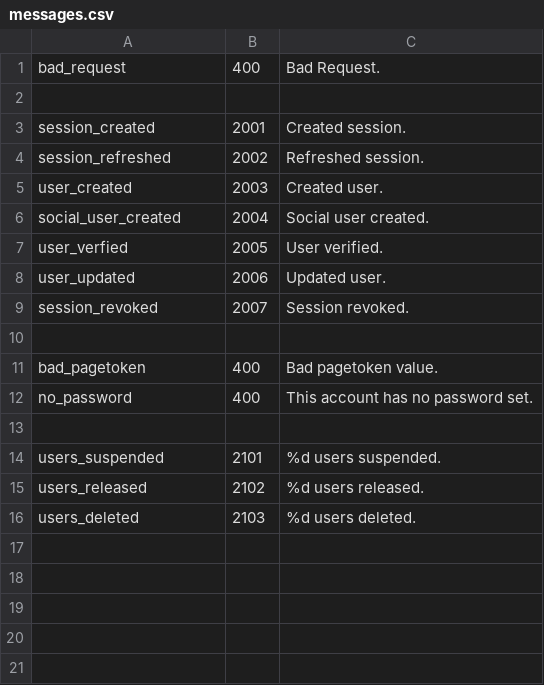
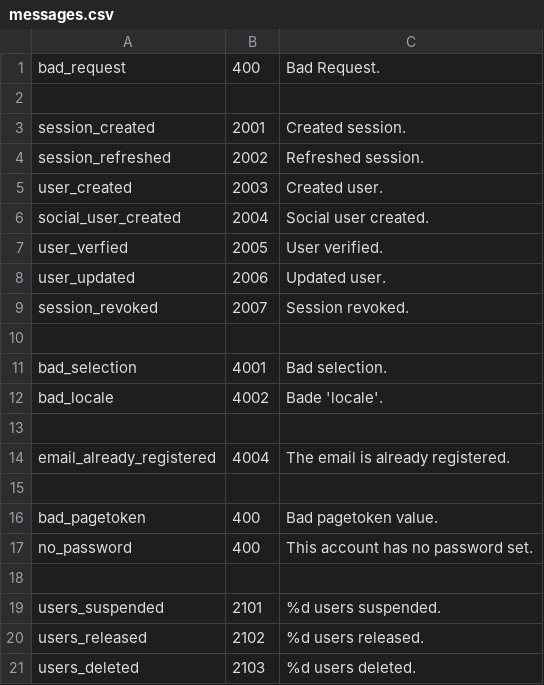
Before and after one commit to Halliday/go-ident, a CSV file: pgxstore/messages.csv (was identutil/messages.csv), drawn as a sheet.

Commit message:
Refactor pgxstore
Remove identutil, Refactor pgxstore

```diff
--- a/identutil/messages.csv
+++ b/pgxstore/messages.csv
@@ -10,2 +10,7 @@ session_revoked;2007;Session revoked.
 
+bad_selection;4001;Bad selection.
+bad_locale;4002;Bade 'locale'.
+
+email_already_registered;4004;The email is already registered.
+
 bad_pagetoken;400;Bad pagetoken value.
```
Also changed, not shown: messages.csv, 23 other files.
